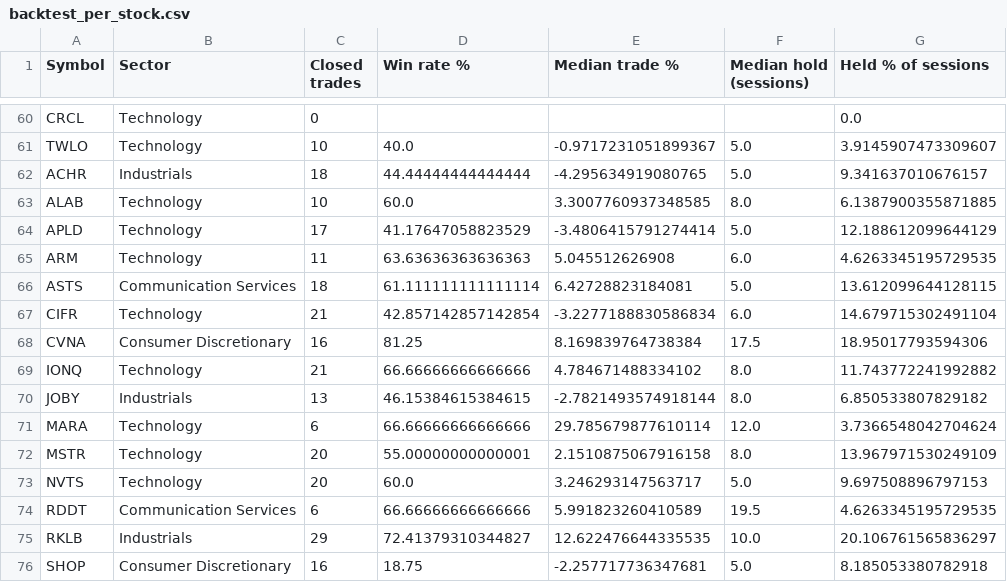
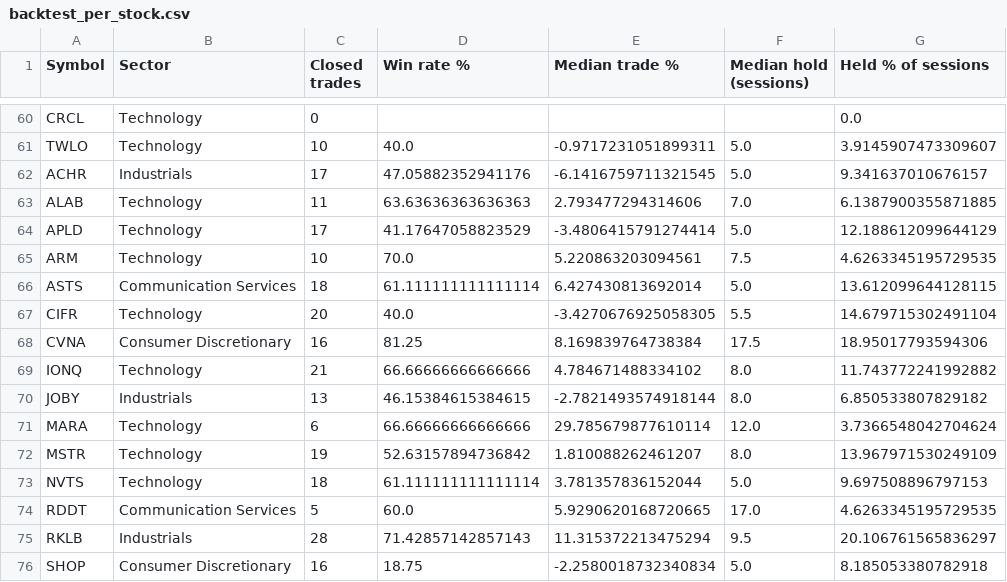
Before and after one commit to drcnavad/ChatBot, a CSV file: Reports/backtest_per_stock.csv, drawn as a sheet; only a part is shown, gaps mark what is left out; the diff covers the shown part only; the diff names each change by its address in the sheet, - before the commit and + after, or states it on an @@ line.

```diff
--- a/Reports/backtest_per_stock.csv
+++ b/Reports/backtest_per_stock.csv
-E61 (Median trade %): -0.9717231051899367
+E61 (Median trade %): -0.9717231051899311
-C62 (Closed trades): 18
+C62 (Closed trades): 17
-D62 (Win rate %): 44.44444444444444
+D62 (Win rate %): 47.05882352941176
-E62 (Median trade %): -4.295634919080765
+E62 (Median trade %): -6.1416759711321545
-C63 (Closed trades): 10
+C63 (Closed trades): 11
-D63 (Win rate %): 60.0
+D63 (Win rate %): 63.63636363636363
-E63 (Median trade %): 3.3007760937348585
+E63 (Median trade %): 2.793477294314606
-F63 (Median hold (sessions)): 8.0
+F63 (Median hold (sessions)): 7.0
-C65 (Closed trades): 11
+C65 (Closed trades): 10
-D65 (Win rate %): 63.63636363636363
+D65 (Win rate %): 70.0
-E65 (Median trade %): 5.045512626908
+E65 (Median trade %): 5.220863203094561
-F65 (Median hold (sessions)): 6.0
+F65 (Median hold (sessions)): 7.5
-E66 (Median trade %): 6.42728823184081
+E66 (Median trade %): 6.427430813692014
-C67 (Closed trades): 21
+C67 (Closed trades): 20
-D67 (Win rate %): 42.857142857142854
+D67 (Win rate %): 40.0
-E67 (Median trade %): -3.2277188830586834
+E67 (Median trade %): -3.4270676925058305
-F67 (Median hold (sessions)): 6.0
+F67 (Median hold (sessions)): 5.5
-C72 (Closed trades): 20
+C72 (Closed trades): 19
-D72 (Win rate %): 55.00000000000001
+D72 (Win rate %): 52.63157894736842
-E72 (Median trade %): 2.1510875067916158
+E72 (Median trade %): 1.810088262461207
-C73 (Closed trades): 20
+C73 (Closed trades): 18
-D73 (Win rate %): 60.0
+D73 (Win rate %): 61.111111111111114
-E73 (Median trade %): 3.246293147563717
+E73 (Median trade %): 3.781357836152044
-C74 (Closed trades): 6
+C74 (Closed trades): 5
-D74 (Win rate %): 66.66666666666666
+D74 (Win rate %): 60.0
-E74 (Median trade %): 5.991823260410589
+E74 (Median trade %): 5.9290620168720665
-F74 (Median hold (sessions)): 19.5
+F74 (Median hold (sessions)): 17.0
-C75 (Closed trades): 29
+C75 (Closed trades): 28
-D75 (Win rate %): 72.41379310344827
+D75 (Win rate %): 71.42857142857143
-E75 (Median trade %): 12.622476644335535
+E75 (Median trade %): 11.315372213475294
-F75 (Median hold (sessions)): 10.0
+F75 (Median hold (sessions)): 9.5
-E76 (Median trade %): -2.257717736347681
+E76 (Median trade %): -2.2580018732340834
```
Also changed, not shown: 122 edited cells elsewhere in this file, Reports/backtest_summary.csv, Reports/factor_history.csv, 25 other files.
